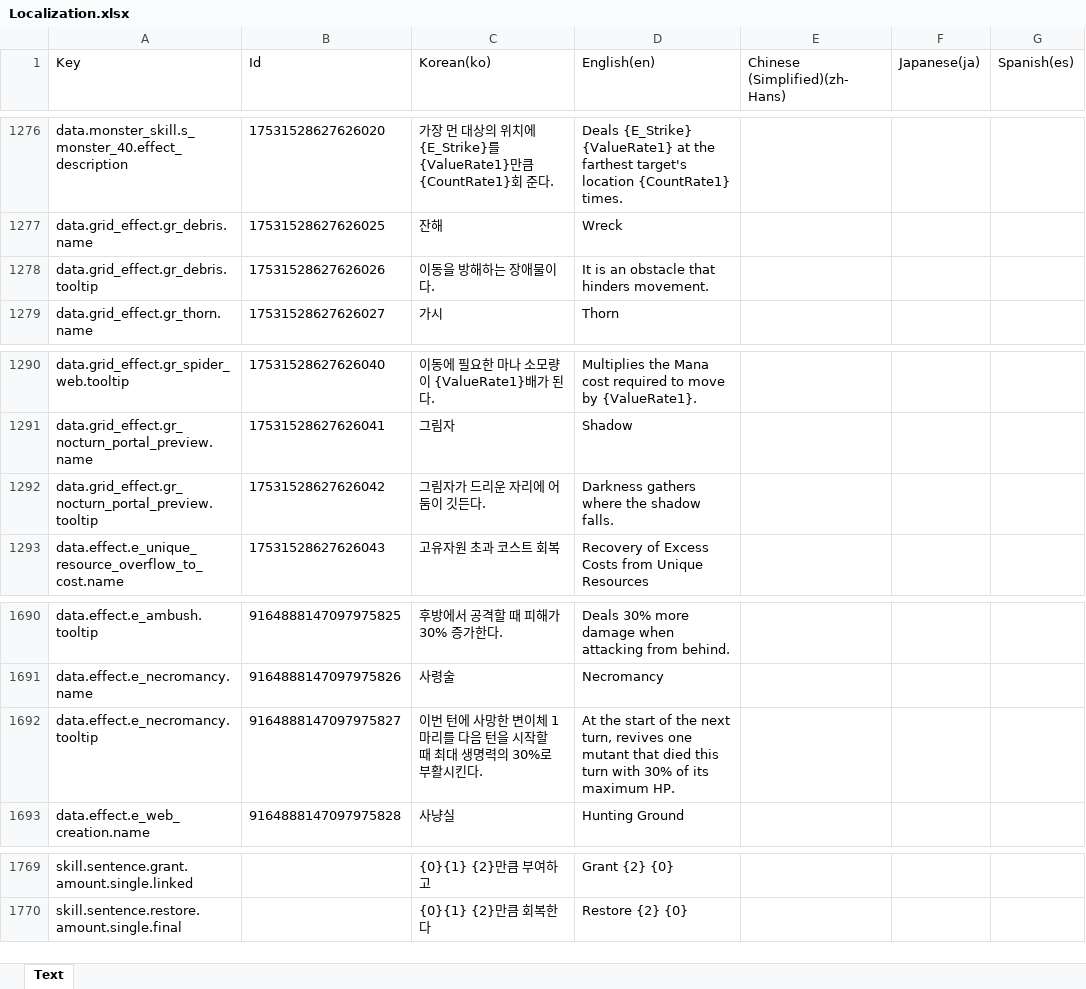
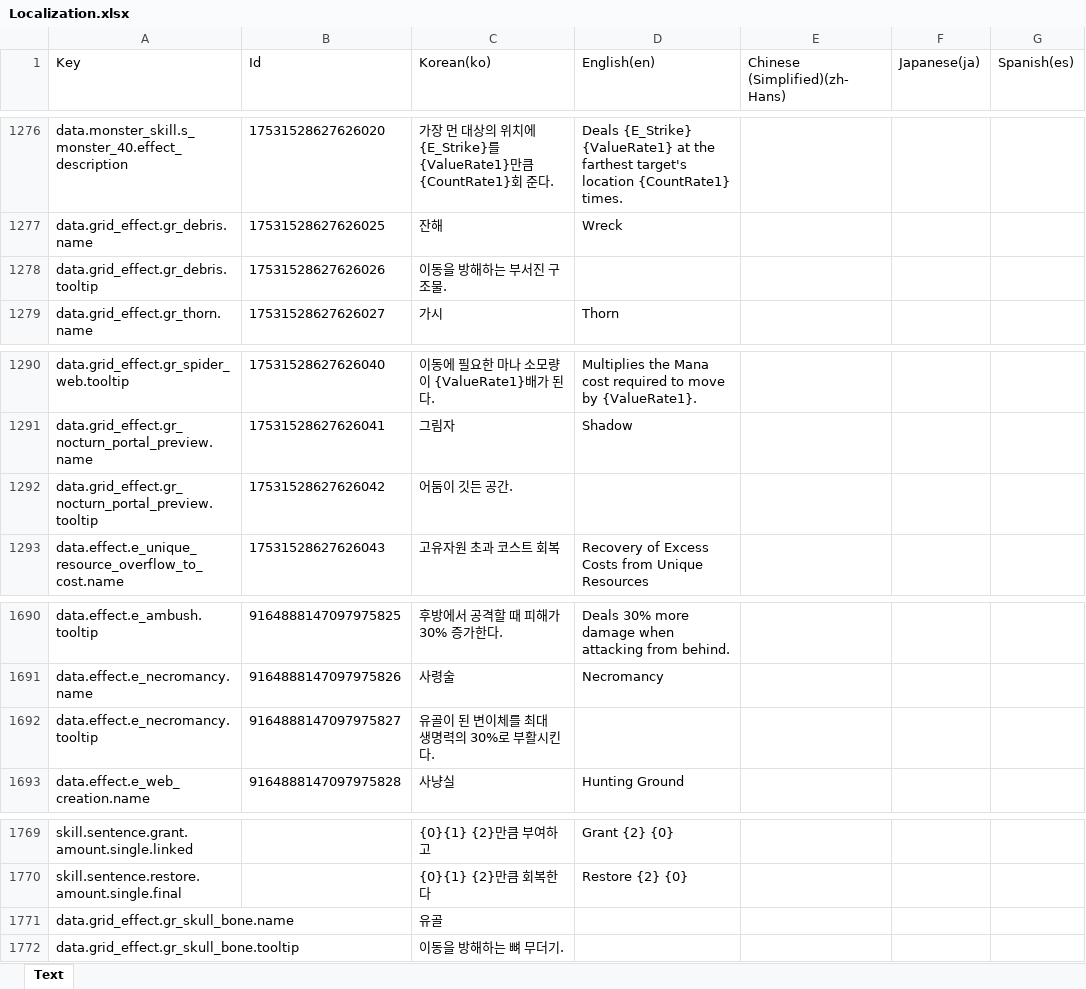
Before and after one commit to BIRANG22/RELIC, an Excel workbook: Assets/ExcelSource/Localization.xlsx, sheet Text, drawn as a sheet; only a part is shown, gaps mark what is left out; values as stored, in another font and other column widths than the file's, no borders; the diff names each change by its address in the sheet, - before the commit and + after, or states it on an @@ line.

```diff
--- a/Assets/ExcelSource/Localization.xlsx (sheet Text)
+++ b/Assets/ExcelSource/Localization.xlsx (sheet Text)
-C1278 (Korean(ko)): 이동을 방해하는 장애물이다.
+C1278 (Korean(ko)): 이동을 방해하는 부서진 구조물.
-D1278 (English(en)): It is an obstacle that hinders movement.
+D1278 (English(en)): (empty)
-C1292 (Korean(ko)): 그림자가 드리운 자리에 어둠이 깃든다.
+C1292 (Korean(ko)): 어둠이 깃든 공간.
-D1292 (English(en)): Darkness gathers where the shadow falls.
+D1292 (English(en)): (empty)
-C1692 (Korean(ko)): 이번 턴에 사망한 변이체 1마리를 다음 턴을 시작할 때 최대 생명력의 30%로 부활시킨다.
+C1692 (Korean(ko)): 유골이 된 변이체를 최대 생명력의 30%로 부활시킨다.
-D1692 (English(en)): At the start of the next turn, revives one mutant that died this turn with 30% of its maximum HP.
+D1692 (English(en)): (empty)
+row 1771: data.grid_effect.gr_skull_bone.name |  | 유골
+row 1772: data.grid_effect.gr_skull_bone.tooltip |  | 이동을 방해하는 뼈 무더기.
```
Also changed, not shown: 9 other files.
